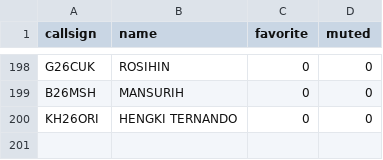
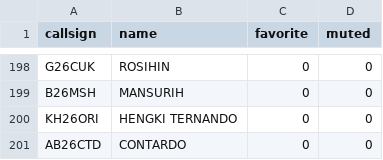
Before and after one commit to tombolptt/file_csv, a CSV file: Kontak_ReflectorLink.csv, drawn as a sheet; only a part is shown, gaps mark what is left out.

Commit message:
Update otomatis Kontak_ReflectorLink.csv via Apps Script

```diff
--- a/Kontak_ReflectorLink.csv
+++ b/Kontak_ReflectorLink.csv
@@ -200 +200,2 @@ B26MSH,MANSURIH,0,0
 KH26ORI,HENGKI TERNANDO,0,0
+AB26CTD,CONTARDO,0,0
```
